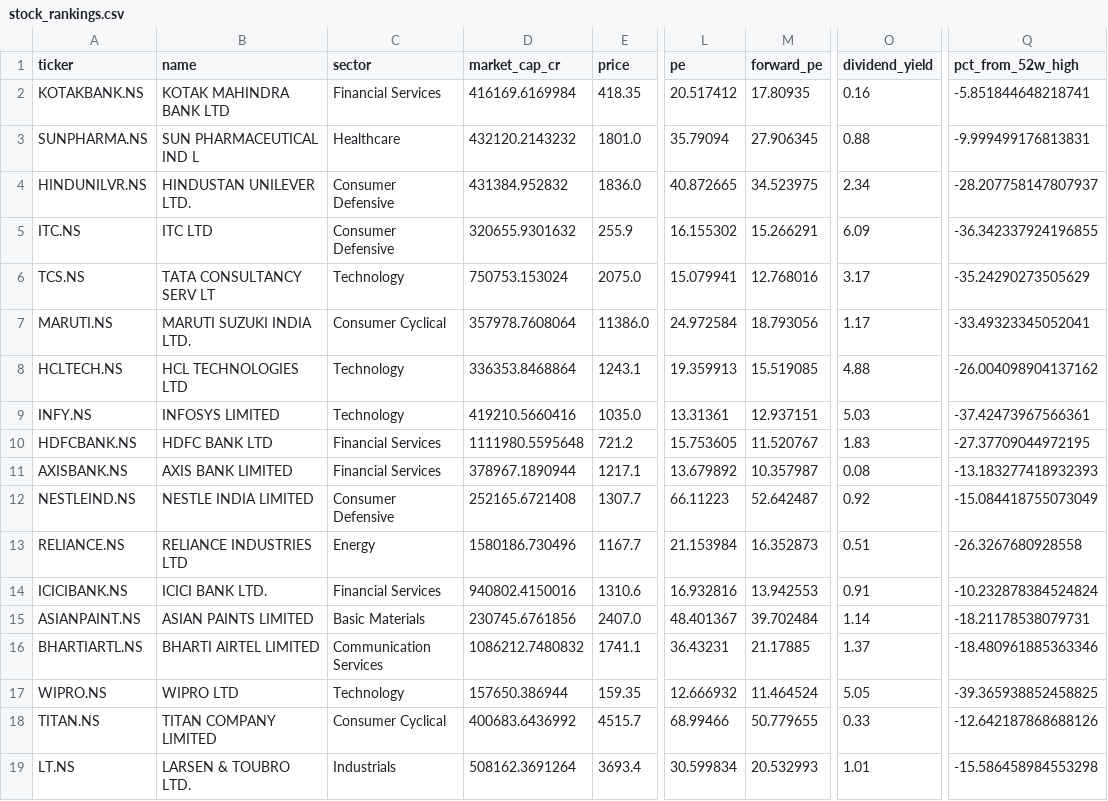
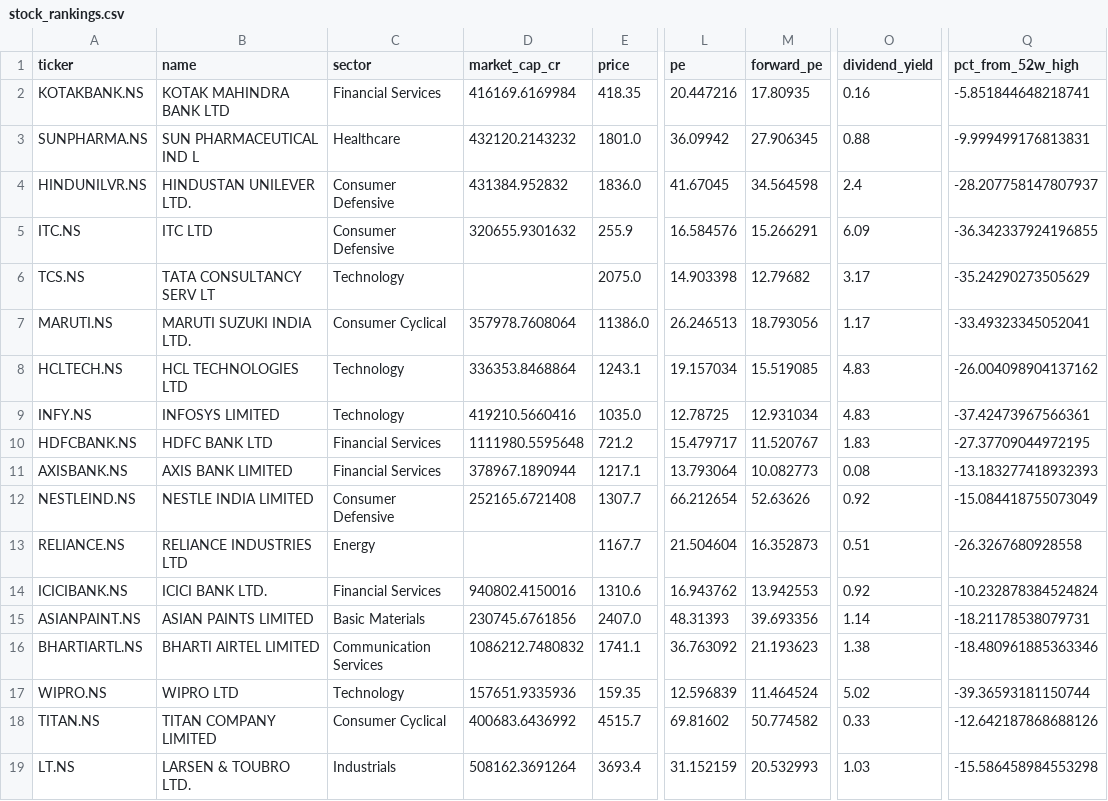
Before and after one commit to gopalbharti17/india-market-analysis, a CSV file: stock_rankings.csv, drawn as a sheet; only a part is shown, gaps mark what is left out; the diff names each change by its address in the sheet, - before the commit and + after, or states it on an @@ line.

```diff
--- a/stock_rankings.csv
+++ b/stock_rankings.csv
-L2 (pe): 20.517412
+L2 (pe): 20.447216
-L3 (pe): 35.79094
+L3 (pe): 36.09942
-L4 (pe): 40.872665
+L4 (pe): 41.67045
-M4 (forward_pe): 34.523975
+M4 (forward_pe): 34.564598
-O4 (dividend_yield): 2.34
+O4 (dividend_yield): 2.4
-L5 (pe): 16.155302
+L5 (pe): 16.584576
-D6 (market_cap_cr): 750753.153024
+D6 (market_cap_cr): (empty)
-L6 (pe): 15.079941
+L6 (pe): 14.903398
-M6 (forward_pe): 12.768016
+M6 (forward_pe): 12.79682
-L7 (pe): 24.972584
+L7 (pe): 26.246513
-L8 (pe): 19.359913
+L8 (pe): 19.157034
-O8 (dividend_yield): 4.88
+O8 (dividend_yield): 4.83
-L9 (pe): 13.31361
+L9 (pe): 12.78725
-M9 (forward_pe): 12.937151
+M9 (forward_pe): 12.931034
-O9 (dividend_yield): 5.03
+O9 (dividend_yield): 4.83
-L10 (pe): 15.753605
+L10 (pe): 15.479717
-L11 (pe): 13.679892
+L11 (pe): 13.793064
-M11 (forward_pe): 10.357987
+M11 (forward_pe): 10.082773
-L12 (pe): 66.11223
+L12 (pe): 66.212654
-M12 (forward_pe): 52.642487
+M12 (forward_pe): 52.63626
-D13 (market_cap_cr): 1580186.730496
+D13 (market_cap_cr): (empty)
-L13 (pe): 21.153984
+L13 (pe): 21.504604
-L14 (pe): 16.932816
+L14 (pe): 16.943762
-O14 (dividend_yield): 0.91
+O14 (dividend_yield): 0.92
-L15 (pe): 48.401367
+L15 (pe): 48.31393
-M15 (forward_pe): 39.702484
+M15 (forward_pe): 39.693356
-L16 (pe): 36.43231
+L16 (pe): 36.763092
-M16 (forward_pe): 21.17885
+M16 (forward_pe): 21.193623
-O16 (dividend_yield): 1.37
+O16 (dividend_yield): 1.38
-D17 (market_cap_cr): 157650.386944
+D17 (market_cap_cr): 157651.9335936
-L17 (pe): 12.666932
+L17 (pe): 12.596839
-O17 (dividend_yield): 5.05
+O17 (dividend_yield): 5.02
-Q17 (pct_from_52w_high): -39.365938852458825
+Q17 (pct_from_52w_high): -39.36593181150744
-L18 (pe): 68.99466
+L18 (pe): 69.81602
-M18 (forward_pe): 50.779655
+M18 (forward_pe): 50.774582
-L19 (pe): 30.599834
+L19 (pe): 31.152159
-O19 (dividend_yield): 1.01
+O19 (dividend_yield): 1.03
```
Also changed, not shown: mf_rankings.csv, 3 other files.
